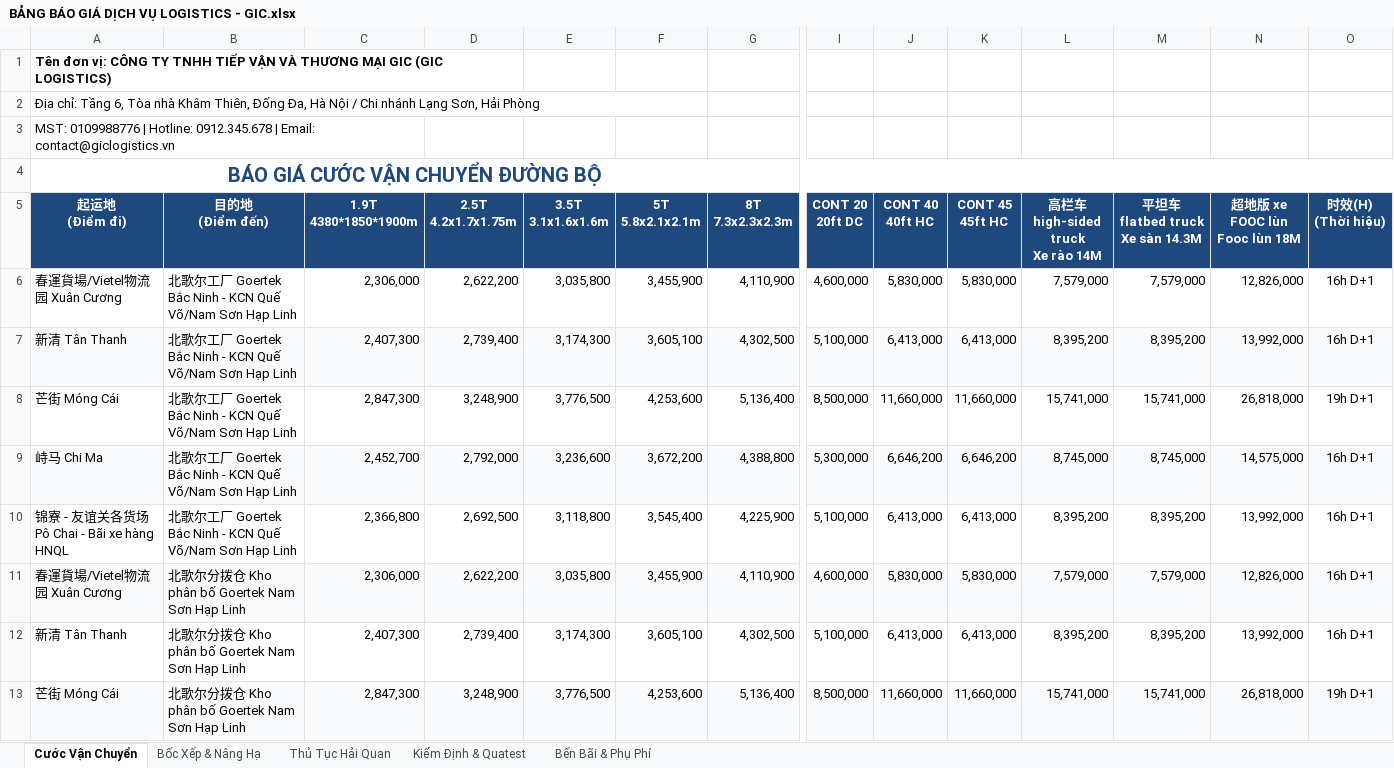
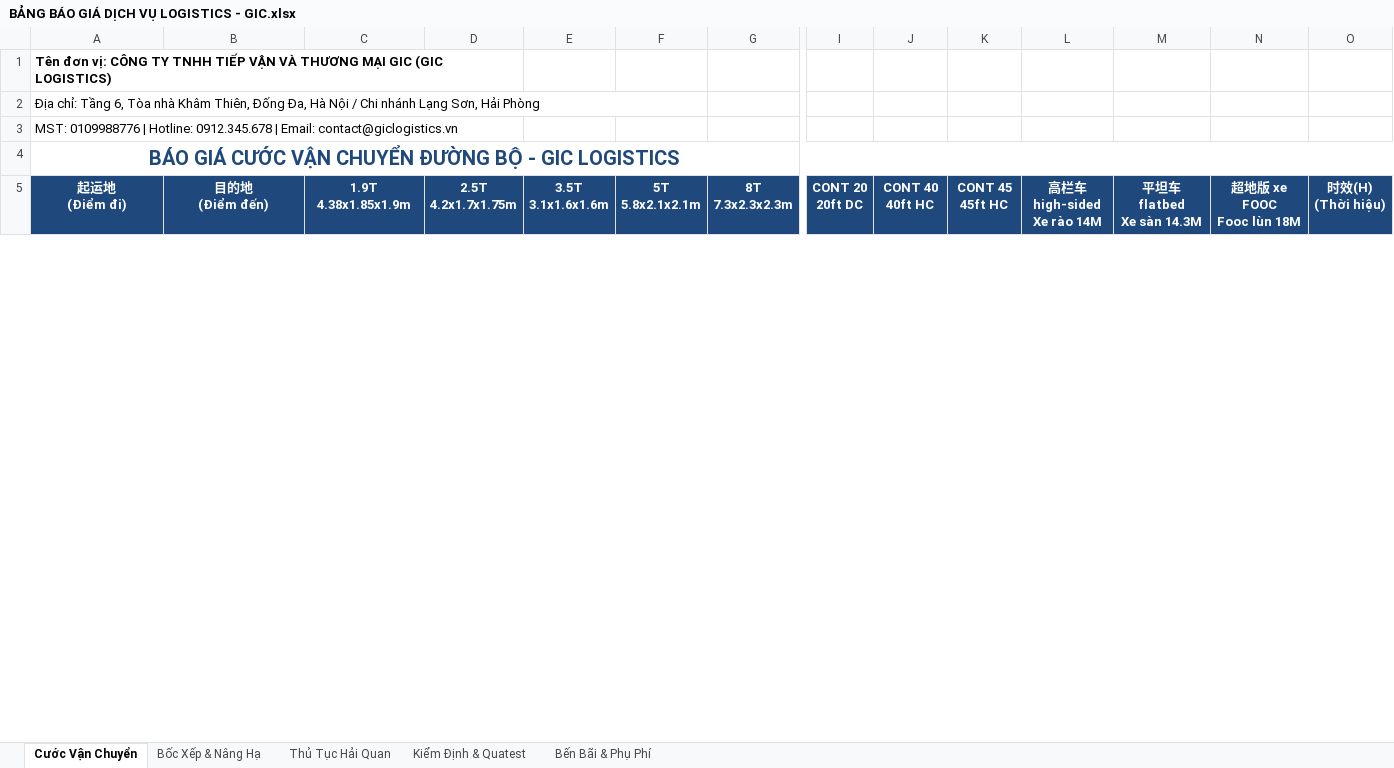
Before and after one commit to tuandollar993/gic-logistics, an Excel workbook: BẢNG BÁO GIÁ DỊCH VỤ LOGISTICS - GIC.xlsx, sheet Cước Vận Chuyển, drawn as a sheet; only a part is shown, gaps mark what is left out; values as stored, in another font and other column widths than the file's, no borders; removed rows and columns are numbered as before the commit, all else as after; rows hold the shown columns only; ↵ is a line break in a cell; the diff covers the shown part only; the diff names each change by its address in the sheet, - before the commit and + after, or states it on an @@ line.

Commit message:
feat(quotations): rebuild tariff and excel workbook using GIC actual operating routes and historical data

```diff
--- a/BẢNG BÁO GIÁ DỊCH VỤ LOGISTICS - GIC.xlsx (sheet Cước Vận Chuyển)
+++ b/BẢNG BÁO GIÁ DỊCH VỤ LOGISTICS - GIC.xlsx (sheet Cước Vận Chuyển)
-A3:C3 merged
+A3:D3 merged
-A4 (起运地 (Điểm đi)): BÁO GIÁ CƯỚC VẬN CHUYỂN ĐƯỜNG BỘ
+A4 (起运地 (Điểm đi)): BÁO GIÁ CƯỚC VẬN CHUYỂN ĐƯỜNG BỘ - GIC LOGISTICS
-C5: 1.9T ↵ 4380*1850*1900m
+C5: 1.9T ↵ 4.38x1.85x1.9m
-L5: 高栏车 high-sided truck ↵ Xe rào 14M
+L5: 高栏车 high-sided ↵ Xe rào 14M
-M5: 平坦车 flatbed truck ↵ Xe sàn 14.3M
+M5: 平坦车 flatbed ↵ Xe sàn 14.3M
-N5: 超地版 xe FOOC lùn ↵ Fooc lùn 18M
+N5: 超地版 xe FOOC ↵ Fooc lùn 18M
-row 6: 春運貨場/Vietel物流园 Xuân Cương | 北歌尔工厂 Goertek Bắc Ninh - KCN Quế Võ/Nam Sơn Hạp Linh | 2,306,000 | 2,622,200 | 3,035,800 | 3,455,900 | 4,110,900 | 4,600,000 | 5,830,000 | 5,830,000 | 7,579,000 | 7,579,000 | 12,826,000 | 16h D+1
-row 7: 新清 Tân Thanh | 北歌尔工厂 Goertek Bắc Ninh - KCN Quế Võ/Nam Sơn Hạp Linh | 2,407,300 | 2,739,400 | 3,174,300 | 3,605,100 | 4,302,500 | 5,100,000 | 6,413,000 | 6,413,000 | 8,395,200 | 8,395,200 | 13,992,000 | 16h D+1
-row 8: 芒街 Móng Cái | 北歌尔工厂 Goertek Bắc Ninh - KCN Quế Võ/Nam Sơn Hạp Linh | 2,847,300 | 3,248,900 | 3,776,500 | 4,253,600 | 5,136,400 | 8,500,000 | 11,660,000 | 11,660,000 | 15,741,000 | 15,741,000 | 26,818,000 | 19h D+1
-row 9: 峙马 Chi Ma | 北歌尔工厂 Goertek Bắc Ninh - KCN Quế Võ/Nam Sơn Hạp Linh | 2,452,700 | 2,792,000 | 3,236,600 | 3,672,200 | 4,388,800 | 5,300,000 | 6,646,200 | 6,646,200 | 8,745,000 | 8,745,000 | 14,575,000 | 16h D+1
-row 10: 锦寮 - 友谊关各货场 Pô Chai - Bãi xe hàng HNQL | 北歌尔工厂 Goertek Bắc Ninh - KCN Quế Võ/Nam Sơn Hạp Linh | 2,366,800 | 2,692,500 | 3,118,800 | 3,545,400 | 4,225,900 | 5,100,000 | 6,413,000 | 6,413,000 | 8,395,200 | 8,395,200 | 13,992,000 | 16h D+1
-row 11: 春運貨場/Vietel物流园 Xuân Cương | 北歌尔分拨仓 Kho phân bố Goertek Nam Sơn Hạp Linh | 2,306,000 | 2,622,200 | 3,035,800 | 3,455,900 | 4,110,900 | 4,600,000 | 5,830,000 | 5,830,000 | 7,579,000 | 7,579,000 | 12,826,000 | 16h D+1
-row 12: 新清 Tân Thanh | 北歌尔分拨仓 Kho phân bố Goertek Nam Sơn Hạp Linh | 2,407,300 | 2,739,400 | 3,174,300 | 3,605,100 | 4,302,500 | 5,100,000 | 6,413,000 | 6,413,000 | 8,395,200 | 8,395,200 | 13,992,000 | 16h D+1
-row 13: 芒街 Móng Cái | 北歌尔分拨仓 Kho phân bố Goertek Nam Sơn Hạp Linh | 2,847,300 | 3,248,900 | 3,776,500 | 4,253,600 | 5,136,400 | 8,500,000 | 11,660,000 | 11,660,000 | 15,741,000 | 15,741,000 | 26,818,000 | 19h D+1
```
Also changed, not shown: 20 added rows, 6 removed rows, 18 edited cells and cell formats elsewhere in this sheet, sheet Thủ Tục Hải Quan, sheet Bốc Xếp & Nâng Hạ, sheet Bến Bãi & Phụ Phí, sheet Kiểm Định & Quatest, 1 other file.
